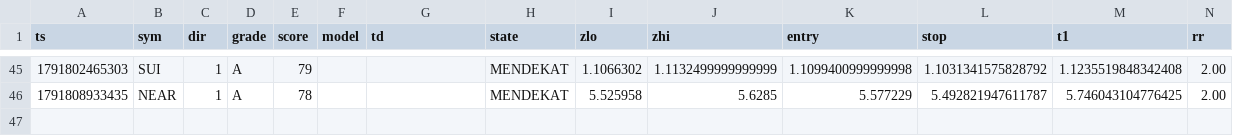
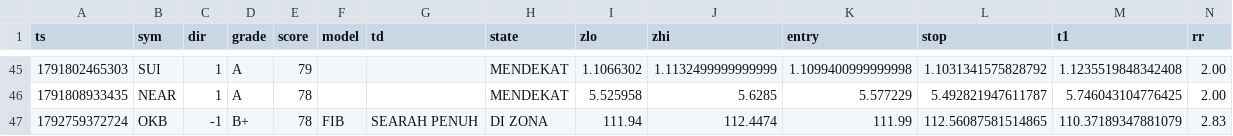
Before and after one commit to kumapali404-art/crypto-radar, a CSV file: data/signals.csv, drawn as a sheet; only a part is shown, gaps mark what is left out; rows hold the shown columns only; the diff names each change by its address in the sheet, - before the commit and + after, or states it on an @@ line.

Commit message:
update signals

```diff
--- a/data/signals.csv
+++ b/data/signals.csv
+row 47: 1792759372724 | OKB | -1 | B+ | 78 | FIB | SEARAH PENUH | DI ZONA | 111.94 | 112.4474 | 111.99 | 112.56087581514865 | 110.37189347881079 | 2.83
```
Also changed, not shown: 2 other files.
